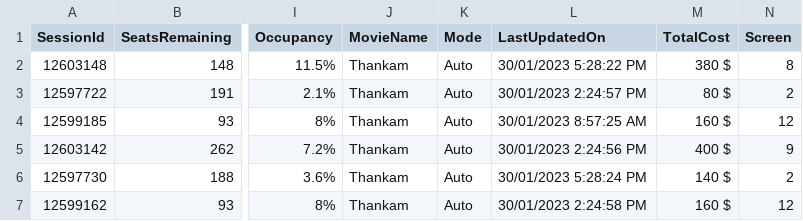
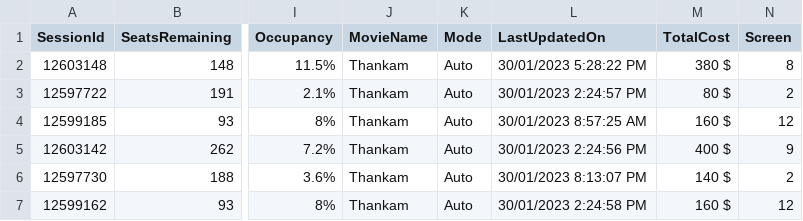
Before and after one commit to meppadiyan/movieStats, a CSV file: stats/Thankam/2023-01-30.csv, drawn as a sheet; only a part is shown, gaps mark what is left out; the diff names each change by its address in the sheet, - before the commit and + after, or states it on an @@ line.

Commit message:
Automatic Script Update

```diff
--- a/stats/Thankam/2023-01-30.csv
+++ b/stats/Thankam/2023-01-30.csv
-L6 (LastUpdatedOn): 30/01/2023 5:28:24 PM
+L6 (LastUpdatedOn): 30/01/2023 8:13:07 PM
```
